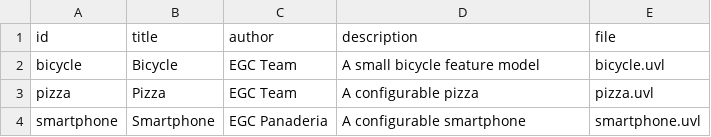
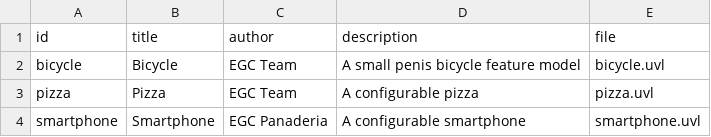
Before and after one commit to Yabarta/minireto-01-uvl-cicd, a CSV file: catalog.csv, drawn as a sheet.

Commit message:
Modify bicycle description in catalog.csv
Updated the description of the bicycle entry in catalog.csv.

```diff
--- a/catalog.csv
+++ b/catalog.csv
@@ -1,3 +1,3 @@
 id,title,author,description,file
-bicycle,Bicycle,EGC Team,A small bicycle feature model,bicycle.uvl
+bicycle,Bicycle,EGC Team,A small penis bicycle feature model,bicycle.uvl
 pizza,Pizza,EGC Team,A configurable pizza,pizza.uvl
```
